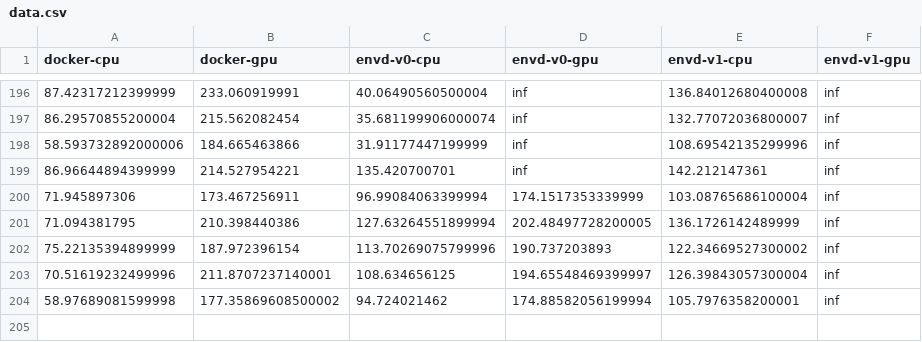
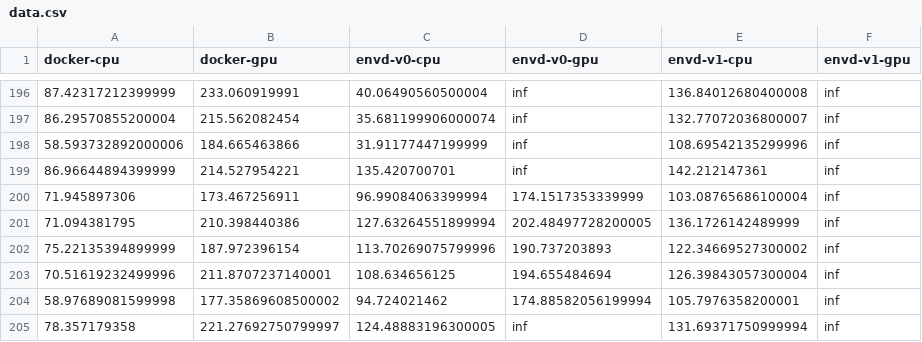
Before and after one commit to tensorchord/envd-nightly, a CSV file: data.csv, drawn as a sheet; only a part is shown, gaps mark what is left out.

Commit message:
CI: update benchmark data and image
Signed-off-by: github-actions-bot <github-actions-bot@users.noreply.github.com>

```diff
--- a/data.csv
+++ b/data.csv
@@ -202,3 +202,4 @@ docker-cpu,docker-gpu,envd-v0-cpu,envd-v0-gpu,envd-v1-cpu,envd-v1-gpu
 75.22135394899999,187.972396154,113.70269075799996,190.737203893,122.34669527300002,inf
-70.51619232499996,211.8707237140001,108.634656125,194.65548469399997,126.39843057300004,inf
+70.51619232499996,211.8707237140001,108.634656125,194.655484694,126.39843057300004,inf
 58.97689081599998,177.35869608500002,94.724021462,174.88582056199994,105.7976358200001,inf
+78.357179358,221.27692750799997,124.48883196300005,inf,131.69371750999994,inf
```
Also changed, not shown: 1 other file.
